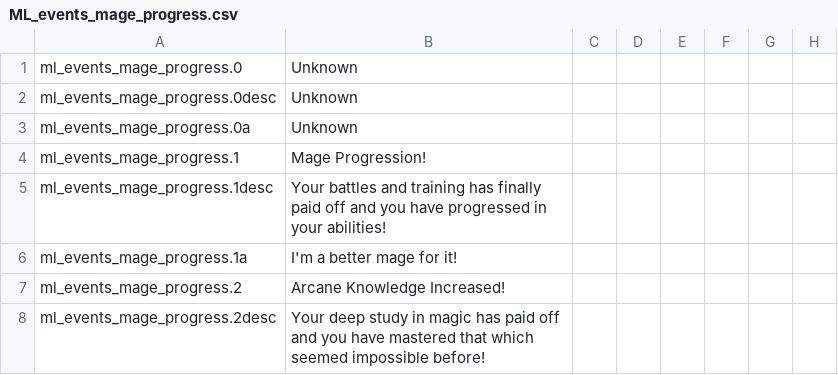
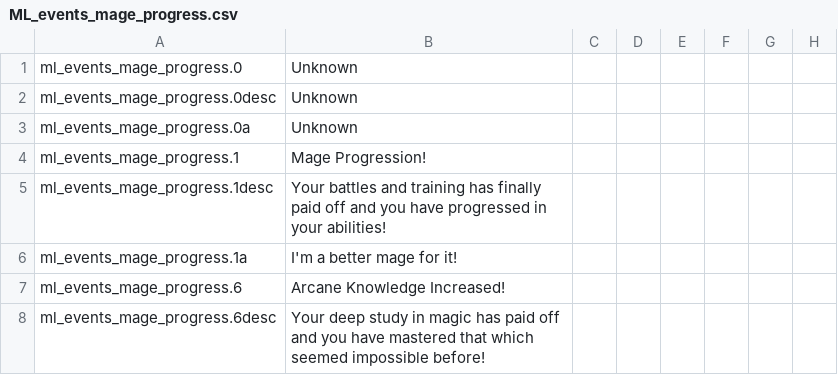
Before and after one commit to NightAvail/MythicLegends, a CSV file: src/mod/localisation/ML_events_mage_progress.csv, drawn as a sheet; only a part is shown; the diff names each change by its address in the sheet, - before the commit and + after, or states it on an @@ line.

```diff
--- a/src/mod/localisation/ML_events_mage_progress.csv
+++ b/src/mod/localisation/ML_events_mage_progress.csv
-A7: ml_events_mage_progress.2
+A7: ml_events_mage_progress.6
-A8: ml_events_mage_progress.2desc
+A8: ml_events_mage_progress.6desc
```
Also changed, not shown: 2 other files.
